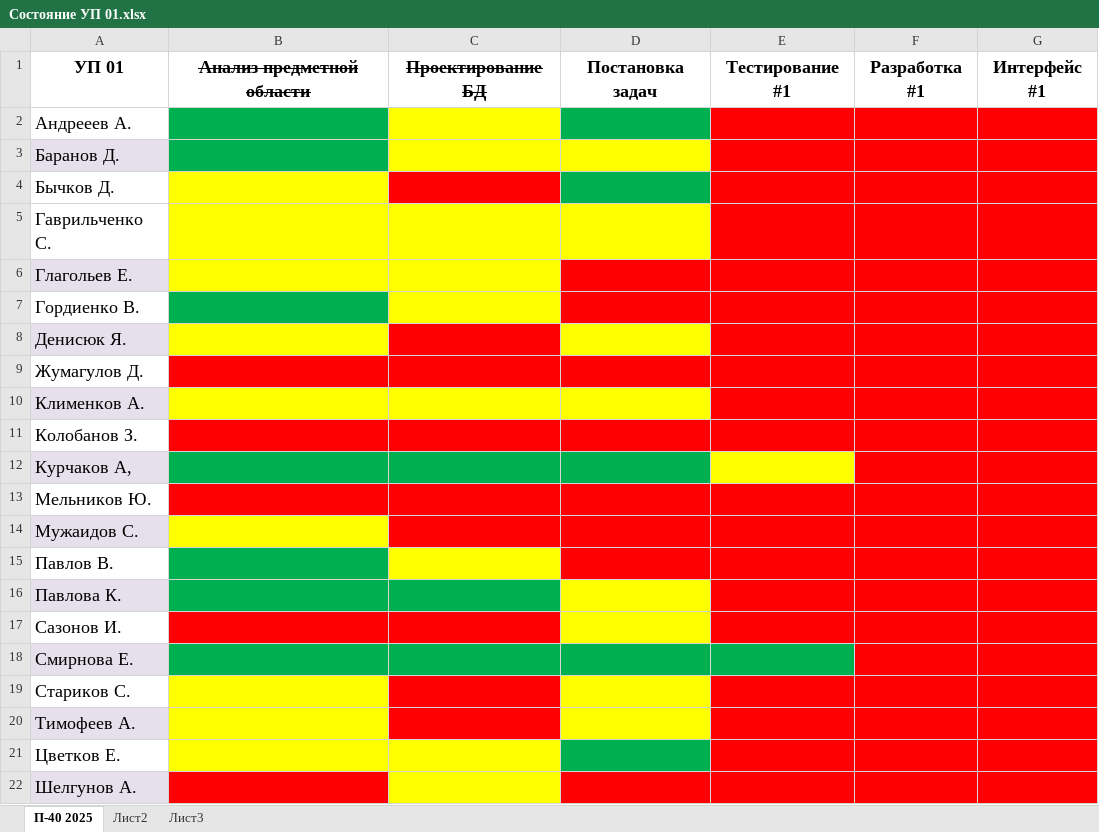
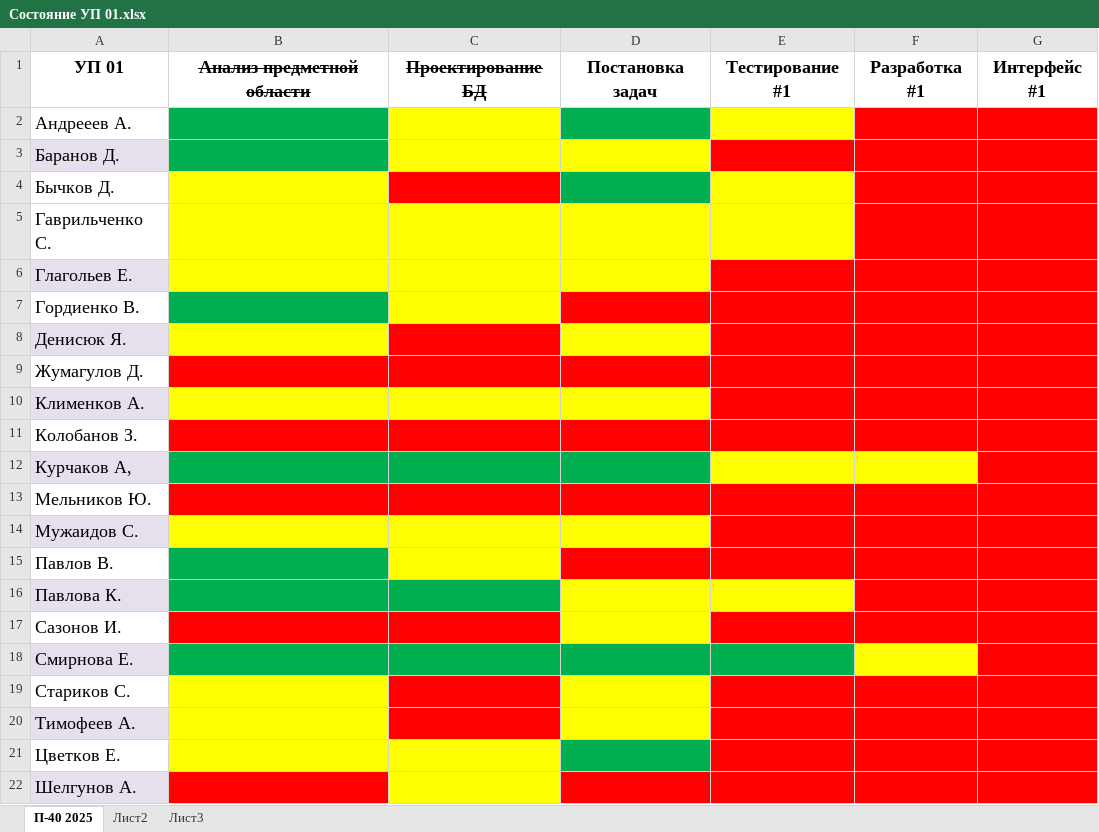
Before and after one commit to testAlexB/testRepo, an Excel workbook: УП П-40 2025/Состояние УП 01.xlsx, sheet П-40 2025, drawn as a sheet; only a part is shown; values as stored, in another font and other column widths than the file's, no borders; the diff names each change by its address in the sheet, - before the commit and + after, or states it on an @@ line.

Commit message:
обновил состояние УП

```diff
--- a/УП П-40 2025/Состояние УП 01.xlsx (sheet П-40 2025)
+++ b/УП П-40 2025/Состояние УП 01.xlsx (sheet П-40 2025)
-E2 fill: #FF0000
+E2 fill: #FFFF00
-E4:E5 fill: #FF0000
+E4:E5 fill: #FFFF00
-D6 fill: #FF0000
+D6 fill: #FFFF00
-F12 fill: #FF0000
+F12 fill: #FFFF00
-C14:D14 fill: #FF0000
+C14:D14 fill: #FFFF00
-E16 fill: #FF0000
+E16 fill: #FFFF00
-F18 fill: #FF0000
+F18 fill: #FFFF00
```
